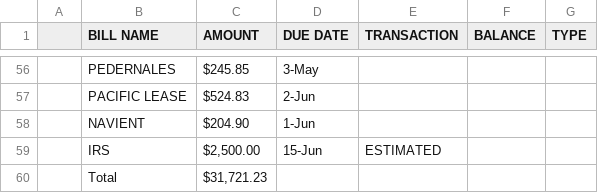
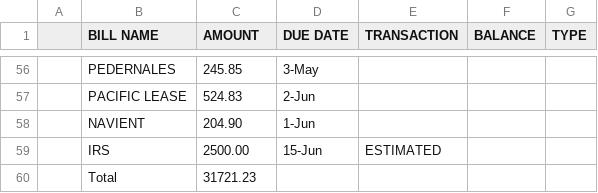
Before and after one commit to Michel-gzz/Work, a CSV file: Monthy.csv, drawn as a sheet; only a part is shown, gaps mark what is left out; the diff covers the shown part only; the diff names each change by its address in the sheet, - before the commit and + after, or states it on an @@ line.

```diff
--- a/Monthy.csv
+++ b/Monthy.csv
-C56 (AMOUNT): $245.85
+C56 (AMOUNT): 245.85
-C57 (AMOUNT): $524.83
+C57 (AMOUNT): 524.83
-C58 (AMOUNT): $204.90
+C58 (AMOUNT): 204.90
-C59 (AMOUNT): $2,500.00
+C59 (AMOUNT): 2500.00
-C60 (AMOUNT): $31,721.23
+C60 (AMOUNT): 31721.23
```
Also changed, not shown: 50 edited cells elsewhere in this file.
